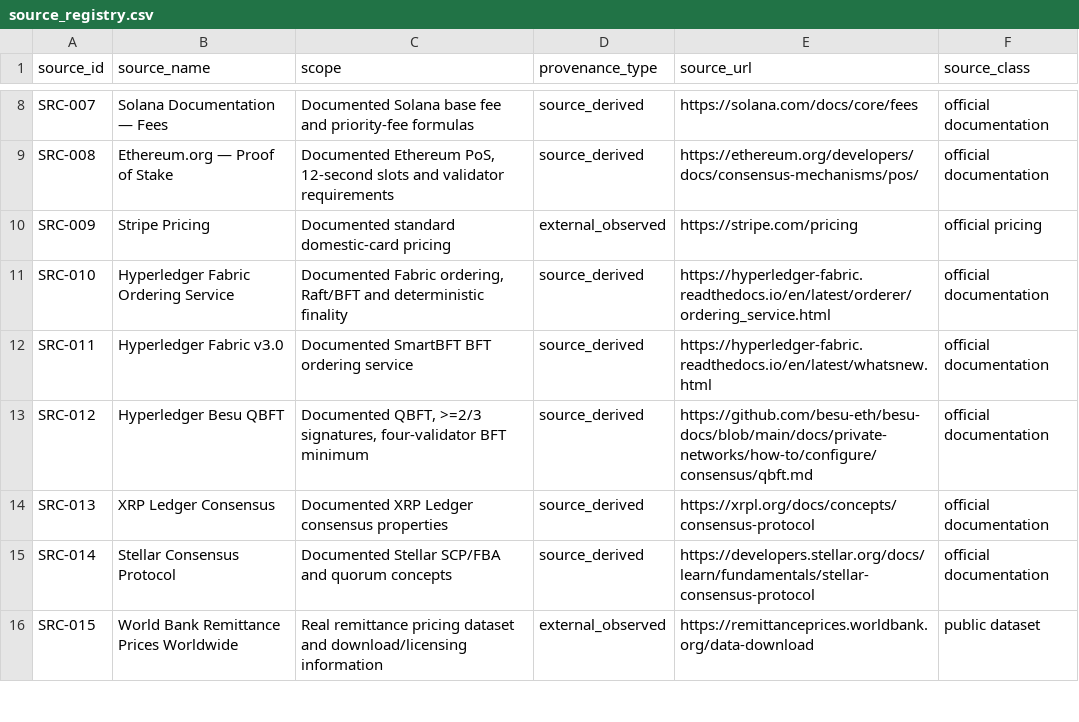
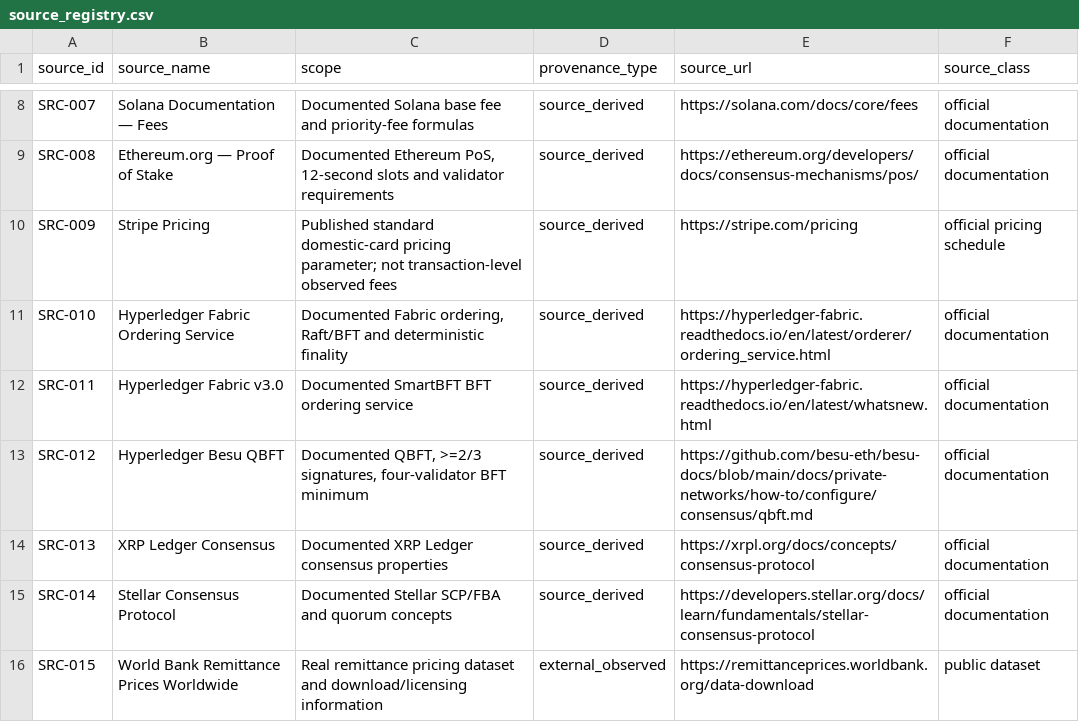
Before and after one commit to caesium72/Consensus-X-dataset, a CSV file: source_registry.csv, drawn as a sheet; only a part is shown, gaps mark what is left out.

Commit message:
Correct provenance metadata in source_registry.csv

```diff
--- a/source_registry.csv
+++ b/source_registry.csv
@@ -9,3 +9,3 @@ SRC-007,Solana Documentation — Fees,Documented Solana base fee and priority-fe
 SRC-008,Ethereum.org — Proof of Stake,"Documented Ethereum PoS, 12-second slots and validator requirements",source_derived,https://ethereum.org/developers/docs/consensus-mechanisms/pos/,official documentation
-SRC-009,Stripe Pricing,Documented standard domestic-card pricing,external_observed,https://stripe.com/pricing,official pricing
+SRC-009,Stripe Pricing,Published standard domestic-card pricing parameter; not transaction-level observed fees,source_derived,https://stripe.com/pricing,official pricing schedule
 SRC-010,Hyperledger Fabric Ordering Service,"Documented Fabric ordering, Raft/BFT and deterministic finality",source_derived,https://hyperledger-fabric.readthedocs.io/en/latest/orderer/ordering_service.html,official documentation
```
